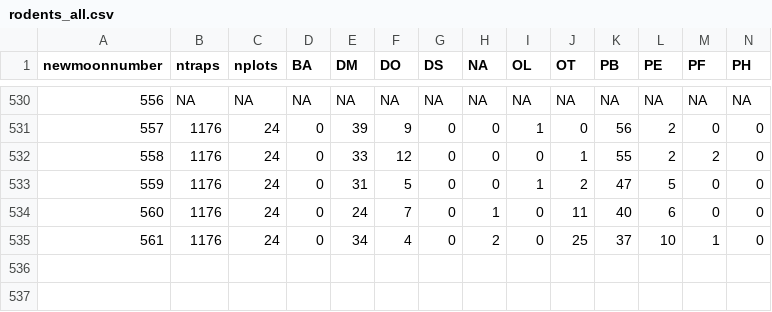
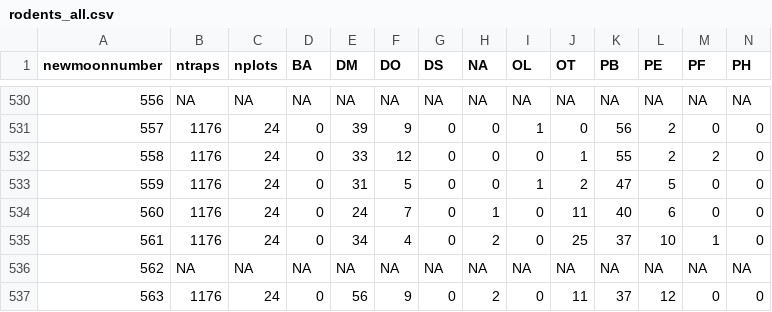
Before and after one commit to weecology/portal-forecasts, a CSV file: data/rodents_all.csv, drawn as a sheet; only a part is shown, gaps mark what is left out; rows hold the shown columns only; the diff names each change by its address in the sheet, - before the commit and + after, or states it on an @@ line.

```diff
--- a/data/rodents_all.csv
+++ b/data/rodents_all.csv
+row 536: 562 | NA | NA | NA | NA | NA | NA | NA | NA | NA | NA | NA | NA | NA
+row 537: 563 | 1176 | 24 | 0 | 56 | 9 | 0 | 2 | 0 | 11 | 37 | 12 | 0 | 0
```
Also changed, not shown: data/covariates.csv, data/historical_covariates.csv, 5 other files.
